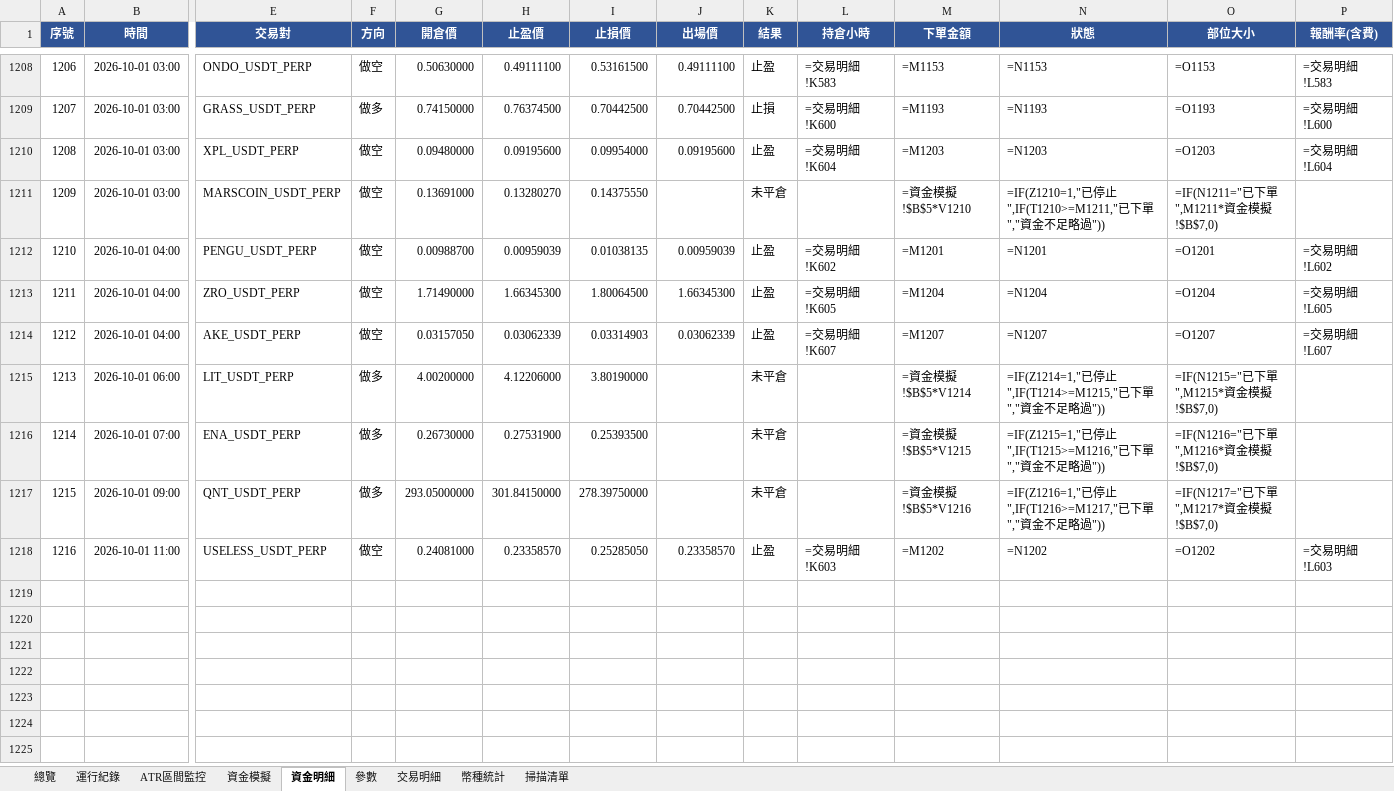
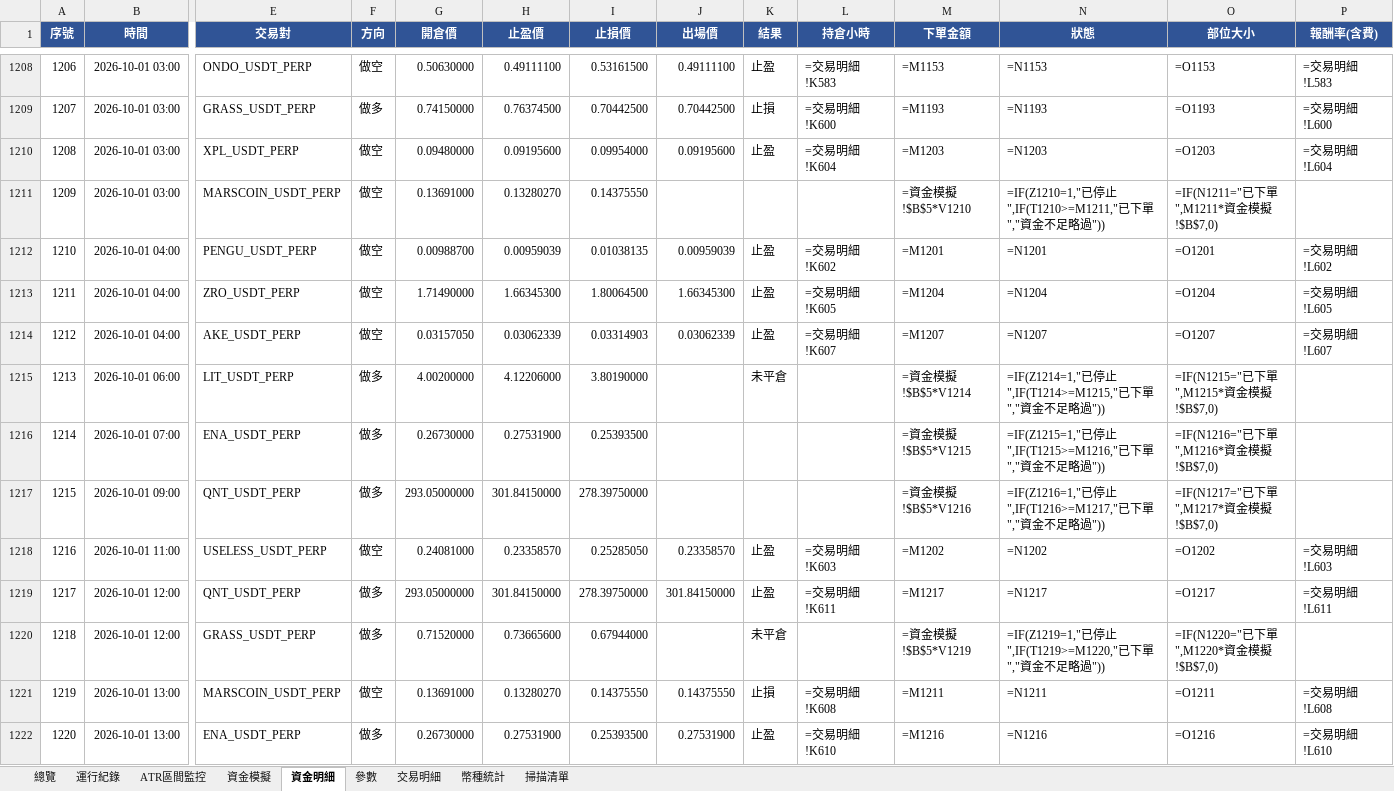
Before and after one commit to timzen43210/Crypto_Trader, an Excel workbook: output/dryrun_watch.xlsx, sheet 資金明細, drawn as a sheet; only a part is shown, gaps mark what is left out; values as stored, in another font and other column widths than the file's, no borders; formulas without a stored value are shown as written; conditional formats not drawn; rows hold the shown columns only; the diff names each change by its address in the sheet, - before the commit and + after, or states it on an @@ line.

```diff
--- a/output/dryrun_watch.xlsx (sheet 資金明細)
+++ b/output/dryrun_watch.xlsx (sheet 資金明細)
-K1211 (結果): 未平倉
+K1211 (結果): (empty)
-K1216:K1217 (結果): 未平倉
+K1216:K1217 (結果): (empty)
+row 1219: 1217 | 2026-10-01 12:00 | QNT_USDT_PERP | 做多 | 293.05000000 | 301.84150000 | 278.39750000 | 301.84150000 | 止盈 | =交易明細!K611 | =M1217 | =N1217 | =O1217 | =交易明細!L611
+row 1220: 1218 | 2026-10-01 12:00 | GRASS_USDT_PERP | 做多 | 0.71520000 | 0.73665600 | 0.67944000 |  | 未平倉 |  | =資金模擬!$B$5*V1219 | =IF(Z1219=1,"已停止",IF(T1219>=M1220,"已下單","資金不足略過")) | =IF(N1220="已下單",M1220*資金模擬!$B$7,0)
+row 1221: 1219 | 2026-10-01 13:00 | MARSCOIN_USDT_PERP | 做空 | 0.13691000 | 0.13280270 | 0.14375550 | 0.14375550 | 止損 | =交易明細!K608 | =M1211 | =N1211 | =O1211 | =交易明細!L608
+row 1222: 1220 | 2026-10-01 13:00 | ENA_USDT_PERP | 做多 | 0.26730000 | 0.27531900 | 0.25393500 | 0.27531900 | 止盈 | =交易明細!K610 | =M1216 | =N1216 | =O1216 | =交易明細!L610
```
Also changed, not shown: sheet 幣種統計, sheet 交易明細, sheet 總覽, sheet 資金模擬, sheet 運行紀錄, sheet ATR區間監控, 2 more sheets, charts or pictures, output/dryrun_rev.xlsx, output/dryrun_rev_wide.xlsx, 4 other files.
